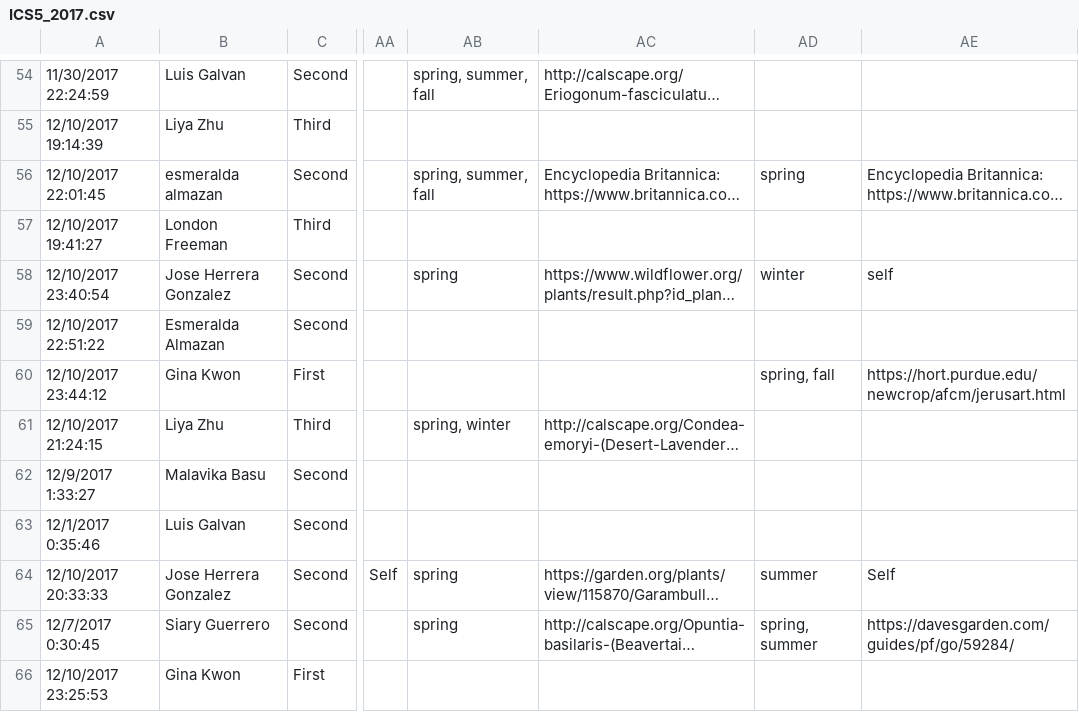
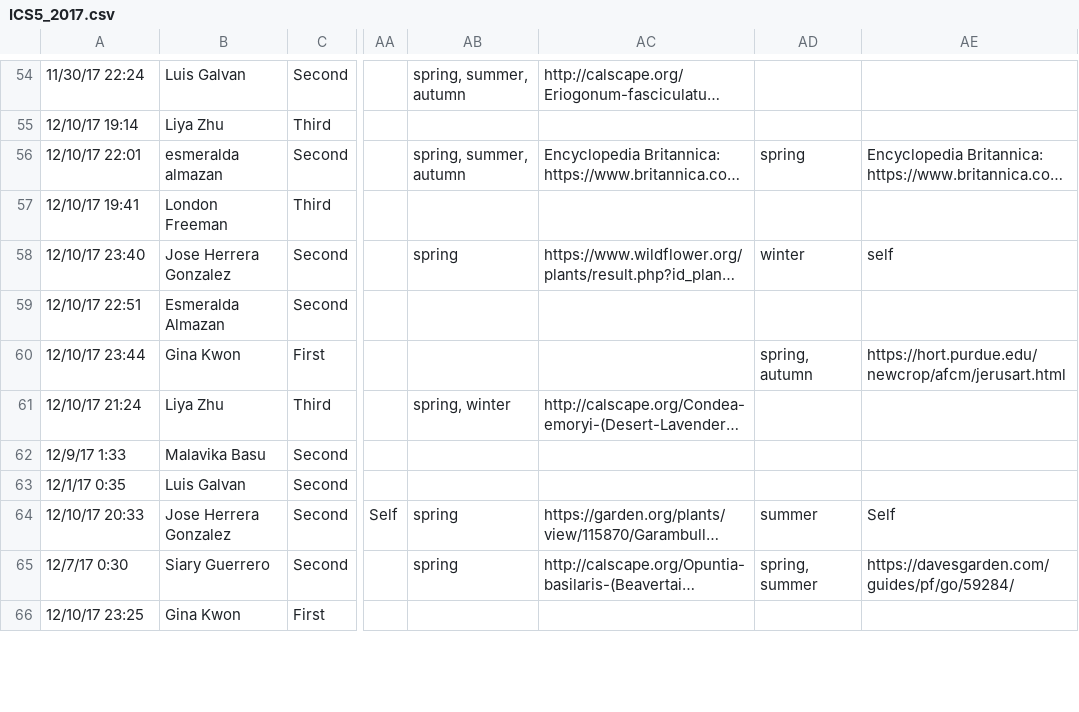
Before and after one commit to julietnpn/sage, a CSV file: plants/management/csvdata/ICS5_2017.csv, drawn as a sheet; only a part is shown, gaps mark what is left out; long unchanged cells end in …; the diff covers the shown part only; the diff names each change by its address in the sheet, - before the commit and + after, or states it on an @@ line.

```diff
--- a/plants/management/csvdata/ICS5_2017.csv
+++ b/plants/management/csvdata/ICS5_2017.csv
-A54: 11/30/2017 22:24:59
+A54: 11/30/17 22:24
-AB54: spring, summer, fall
+AB54: spring, summer, autumn
-A55: 12/10/2017 19:14:39
+A55: 12/10/17 19:14
-A56: 12/10/2017 22:01:45
+A56: 12/10/17 22:01
-AB56: spring, summer, fall
+AB56: spring, summer, autumn
-A57: 12/10/2017 19:41:27
+A57: 12/10/17 19:41
-A58: 12/10/2017 23:40:54
+A58: 12/10/17 23:40
-A59: 12/10/2017 22:51:22
+A59: 12/10/17 22:51
-A60: 12/10/2017 23:44:12
+A60: 12/10/17 23:44
-AD60: spring, fall
+AD60: spring, autumn
-A61: 12/10/2017 21:24:15
+A61: 12/10/17 21:24
-A62: 12/9/2017 1:33:27
+A62: 12/9/17 1:33
-A63: 12/1/2017 0:35:46
+A63: 12/1/17 0:35
-A64: 12/10/2017 20:33:33
+A64: 12/10/17 20:33
-A65: 12/7/2017 0:30:45
+A65: 12/7/17 0:30
-A66: 12/10/2017 23:25:53
+A66: 12/10/17 23:25
```
Also changed, not shown: 130 edited cells elsewhere in this file, plants/management/csvdata/ICS5_2015.csv, plants/management/csvdata/ICS5_2016.csv, 2 other files.
